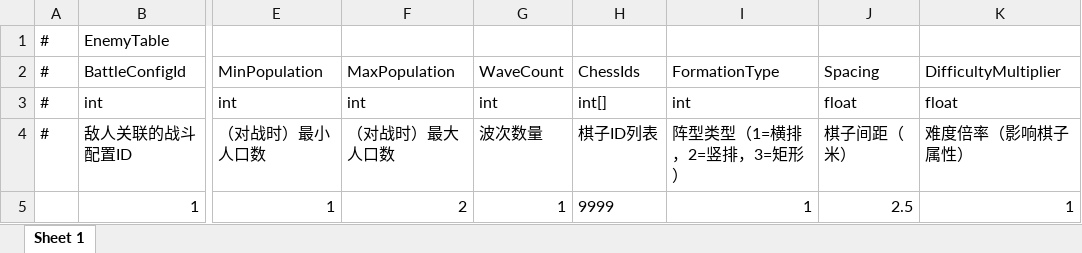
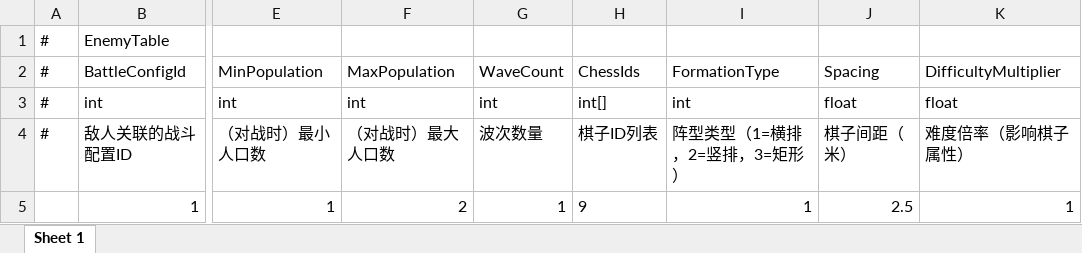
Before and after one commit to TXYzznc/GP, an Excel workbook: AAAGameData/DataTables/EnemyTable.xlsx, sheet Sheet 1, drawn as a sheet; only a part is shown, gaps mark what is left out; values as stored, in another font and other column widths than the file's, no borders; the diff names each change by its address in the sheet, - before the commit and + after, or states it on an @@ line.

```diff
--- a/AAAGameData/DataTables/EnemyTable.xlsx (sheet Sheet 1)
+++ b/AAAGameData/DataTables/EnemyTable.xlsx (sheet Sheet 1)
-H5: 9999
+H5: 9
```
Also changed, not shown: AAAGameData/DataTables/BuffTable.xlsx, AAAGameData/DataTables/EnemyEntityTable.xlsx, 6 other files.
